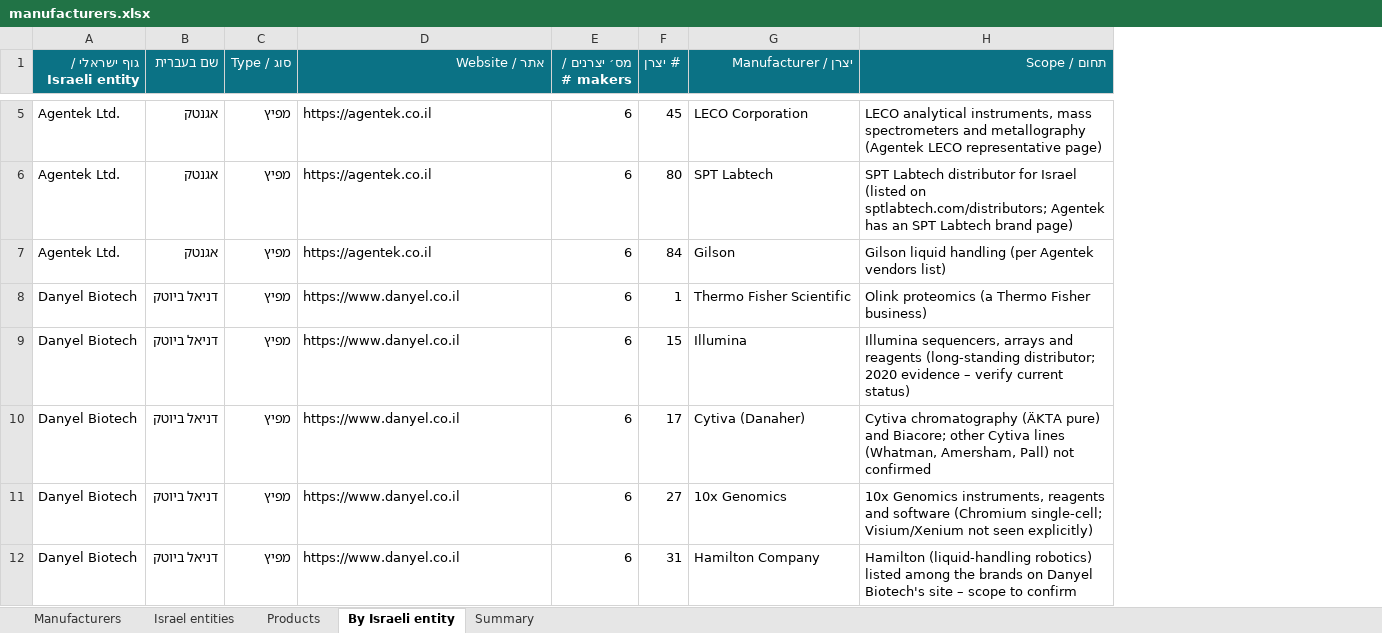
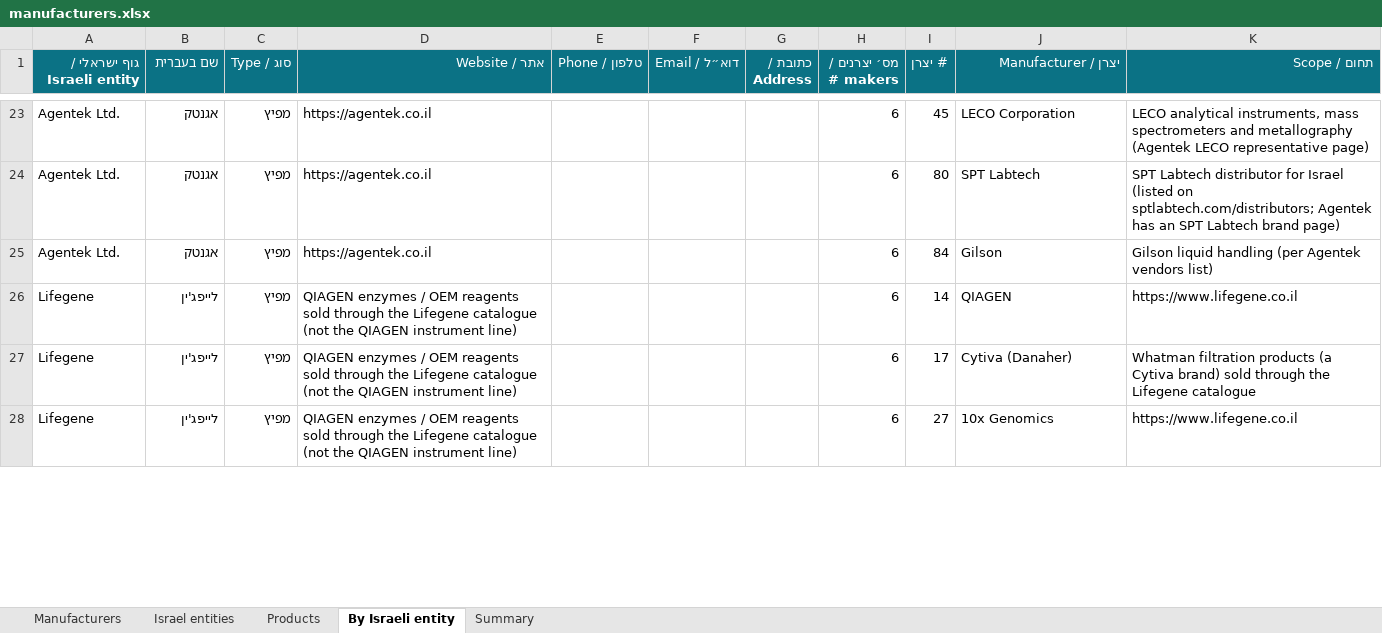
Before and after one commit to ditri12/ditri12, an Excel workbook: lab-equipment-manufacturers/data/manufacturers.xlsx, sheet By Israeli entity, drawn as a sheet; only a part is shown, gaps mark what is left out; values as stored, in another font and other column widths than the file's, no borders; removed rows and columns are numbered as before the commit, all else as after; the diff covers the shown part only; the diff names each change by its address in the sheet, - before the commit and + after, or states it on an @@ line.

```diff
--- a/lab-equipment-manufacturers/data/manufacturers.xlsx (sheet By Israeli entity)
+++ b/lab-equipment-manufacturers/data/manufacturers.xlsx (sheet By Israeli entity)
+column E (טלפון / Phone), empty
+column F (דוא״ל / Email), empty
+column G (כתובת / Address), empty
-row 8: Danyel Biotech | דניאל ביוטק | מפיץ | https://www.danyel.co.il | 6 | 1 | Thermo Fisher Scientific | Olink proteomics (a Thermo Fisher business)
-row 9: Danyel Biotech | דניאל ביוטק | מפיץ | https://www.danyel.co.il | 6 | 15 | Illumina | Illumina sequencers, arrays and reagents (long-standing distributor; 2020 evidence – verify current status)
+row 26: Lifegene | לייפג'ין | מפיץ | QIAGEN enzymes / OEM reagents sold through the Lifegene catalogue (not the QIAGEN instrument line) |  |  |  | 6 | 14 | QIAGEN | https://www.lifegene.co.il
-A27:A28 (גוף ישראלי / Israeli entity): Danyel Biotech
+A27:A28 (גוף ישראלי / Israeli entity): Lifegene
-B27:B28 (שם בעברית): דניאל ביוטק
+B27:B28 (שם בעברית): לייפג'ין
-D27:D28 (אתר / Website): https://www.danyel.co.il
+D27:D28 (אתר / Website): QIAGEN enzymes / OEM reagents sold through the Lifegene catalogue (not the QIAGEN instrument line)
-K27 (תחום / Scope): Cytiva chromatography (ÄKTA pure) and Biacore; other Cytiva lines (Whatman, Amersham, Pall) not confirmed
+K27 (תחום / Scope): Whatman filtration products (a Cytiva brand) sold through the Lifegene catalogue
-K28 (תחום / Scope): 10x Genomics instruments, reagents and software (Chromium single-cell; Visium/Xenium not seen explicitly)
+K28 (תחום / Scope): https://www.lifegene.co.il
-row 12: Danyel Biotech | דניאל ביוטק | מפיץ | https://www.danyel.co.il | 6 | 31 | Hamilton Company | Hamilton (liquid-handling robotics) listed among the brands on Danyel Biotech's site – scope to confirm
```
Also changed, not shown: 72 added rows, 23 removed rows and 9 edited cells elsewhere in this sheet, sheet Israel entities, sheet Manufacturers, sheet Summary, 8 other files.
